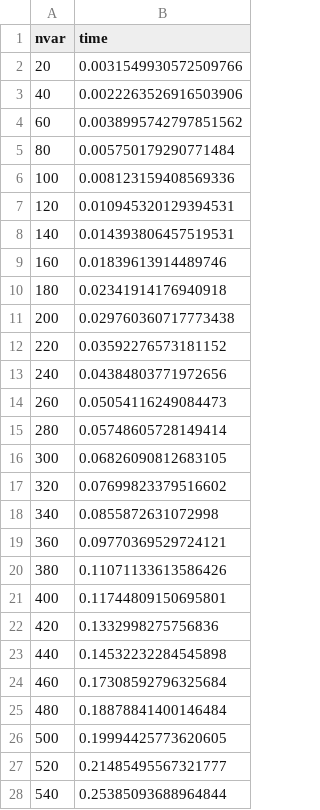
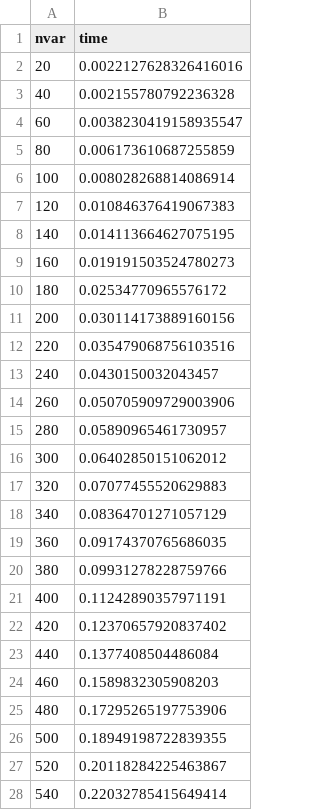
Before and after one commit to JuliaQUBO/ToQUBO-benchmark, a CSV file: benchmark/pyqubo/results.npp.csv, drawn as a sheet; only a part is shown; the diff covers the shown part only.

Commit message:
Save Benchmark Results [actions]

```diff
--- a/benchmark/pyqubo/results.npp.csv
+++ b/benchmark/pyqubo/results.npp.csv
@@ -1,28 +1,28 @@
 nvar,time
-20,0.0031549930572509766
-40,0.0022263526916503906
-60,0.0038995742797851562
-80,0.005750179290771484
-100,0.008123159408569336
-120,0.010945320129394531
-140,0.014393806457519531
-160,0.01839613914489746
-180,0.02341914176940918
-200,0.029760360717773438
-220,0.03592276573181152
-240,0.04384803771972656
-260,0.05054116249084473
-280,0.05748605728149414
-300,0.06826090812683105
-320,0.07699823379516602
-340,0.0855872631072998
-360,0.09770369529724121
-380,0.11071133613586426
-400,0.11744809150695801
-420,0.1332998275756836
-440,0.14532232284545898
-460,0.17308592796325684
-480,0.18878841400146484
-500,0.19994425773620605
-520,0.21485495567321777
-540,0.25385093688964844
+20,0.0022127628326416016
+40,0.002155780792236328
+60,0.0038230419158935547
+80,0.006173610687255859
+100,0.008028268814086914
+120,0.010846376419067383
+140,0.014113664627075195
+160,0.019191503524780273
+180,0.02534770965576172
+200,0.030114173889160156
+220,0.035479068756103516
+240,0.0430150032043457
+260,0.050705909729003906
+280,0.05890965461730957
+300,0.06402850151062012
+320,0.07077455520629883
+340,0.08364701271057129
+360,0.09174370765686035
+380,0.09931278228759766
+400,0.11242890357971191
+420,0.12370657920837402
+440,0.1377408504486084
+460,0.1589832305908203
+480,0.17295265197753906
+500,0.18949198722839355
+520,0.20118284225463867
+540,0.22032785415649414
```
Also changed, not shown: 23 edited cells elsewhere in this file, benchmark/pyqubo/results.tsp.csv, benchmark/qubovert/results.npp.csv, 3 other files.
